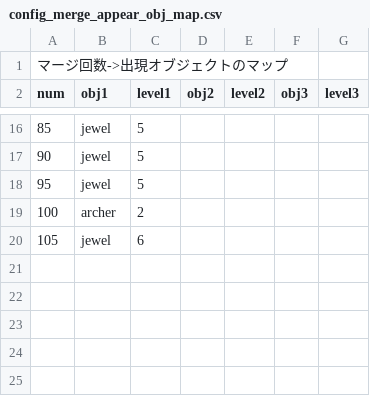
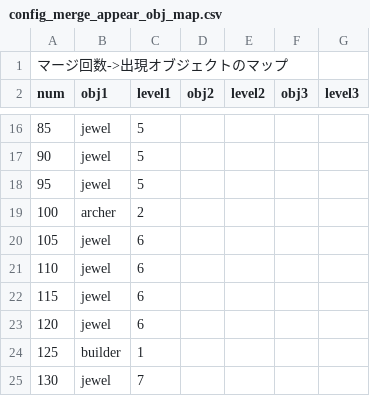
Before and after one commit to dko5ki23t/box_pusher, a CSV file: assets/texts/config_merge_appear_obj_map.csv, drawn as a sheet; only a part is shown, gaps mark what is left out; the diff names each change by its address in the sheet, - before the commit and + after, or states it on an @@ line.

```diff
--- a/assets/texts/config_merge_appear_obj_map.csv
+++ b/assets/texts/config_merge_appear_obj_map.csv
+row 21: 110 | jewel | 6
+row 22: 115 | jewel | 6
+row 23: 120 | jewel | 6
+row 24: 125 | builder | 1
+row 25: 130 | jewel | 7
```
Also changed, not shown: assets/texts/config_obj_in_block_map.csv, 8 other files.
